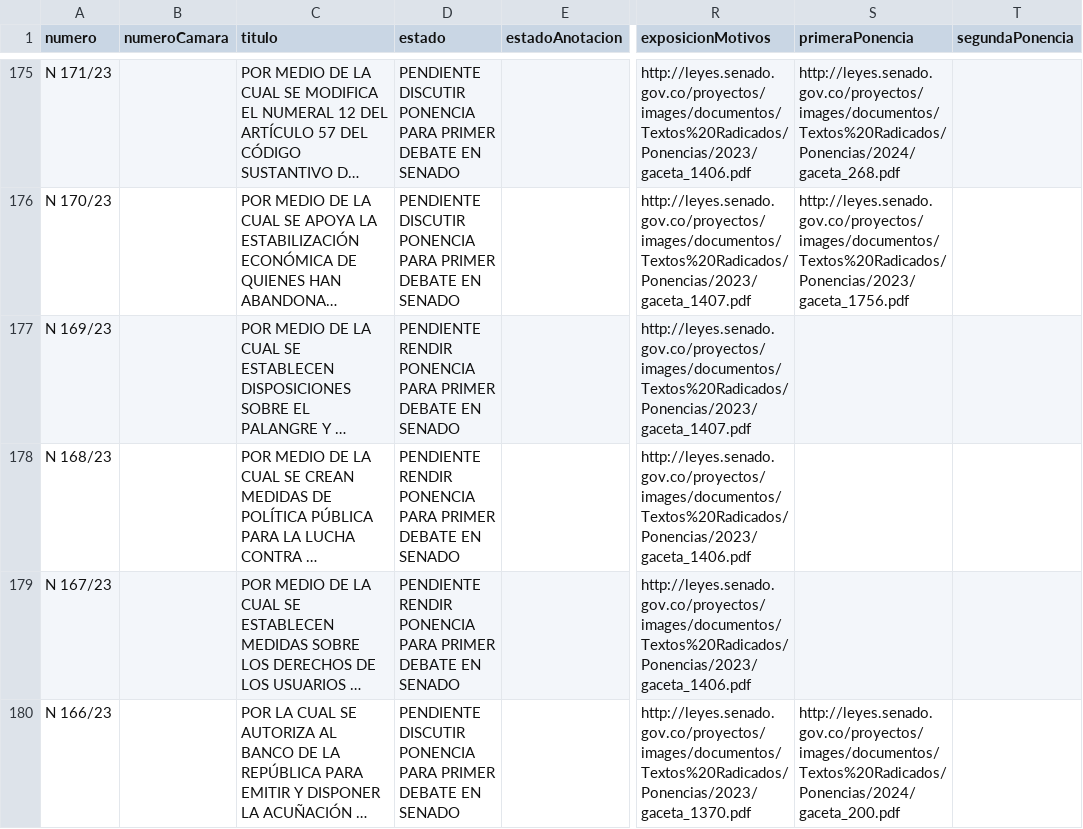
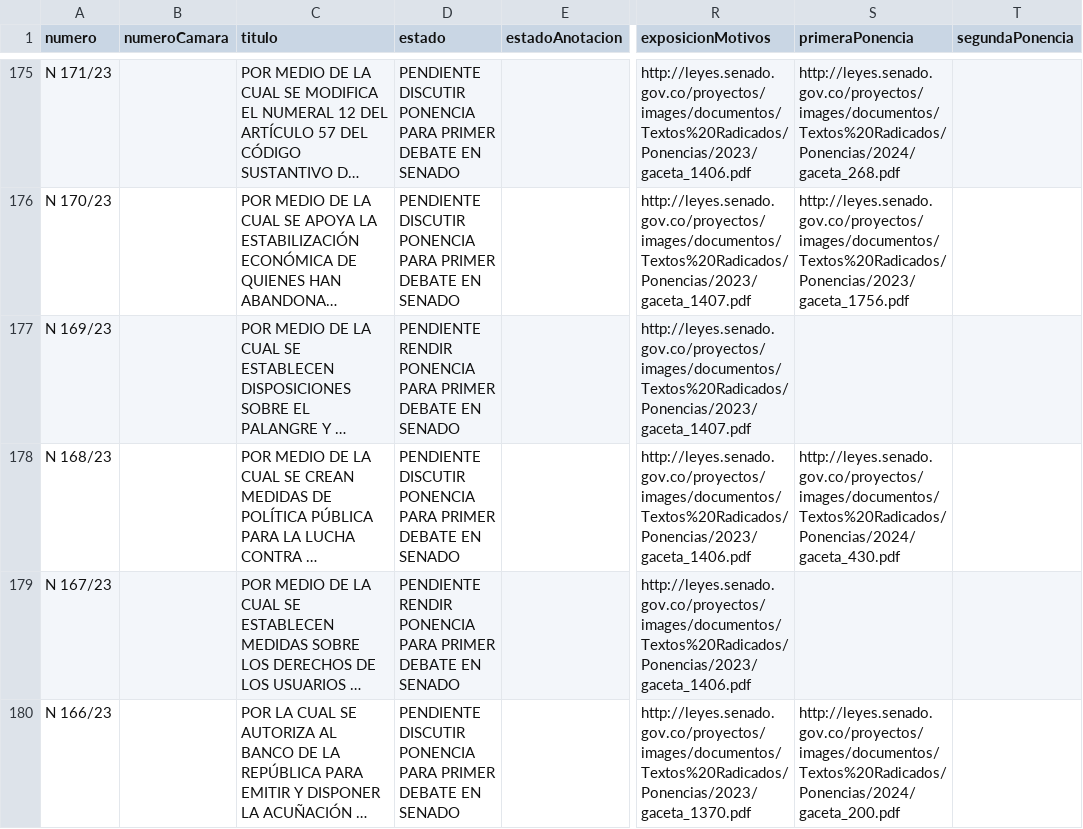
Before and after one commit to muniter/senado_crawler, a CSV file: output/data_2022-2026.csv, drawn as a sheet; only a part is shown, gaps mark what is left out; long unchanged cells end in …; the diff names each change by its address in the sheet, - before the commit and + after, or states it on an @@ line.

```diff
--- a/output/data_2022-2026.csv
+++ b/output/data_2022-2026.csv
-D178 (estado): PENDIENTE RENDIR PONENCIA PARA…
+D178 (estado): PENDIENTE DISCUTIR PONENCIA PARA…
-S178 (primeraPonencia): (empty)
+S178 (primeraPonencia): http://leyes.senado.gov.co/proyectos/images/documentos/Textos%20Radicados/Ponencias/2024/gaceta_430.pdf
```
Also changed, not shown: 2 other files.
